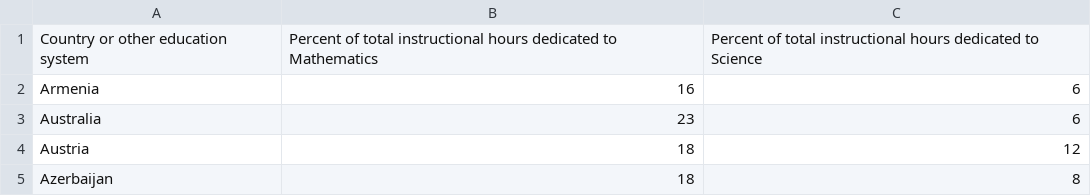
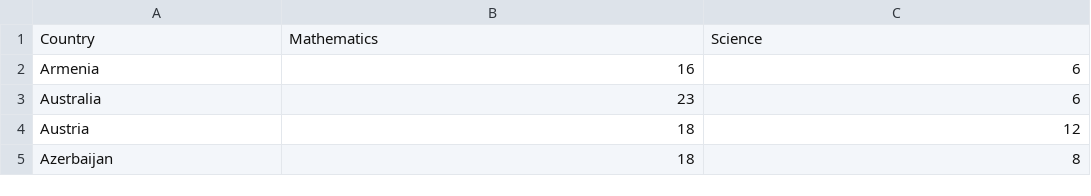
Before and after one commit to acarismendy/HW3Andrea-Arismendy, a CSV file: Percent of total instrucional hours by subject and country.csv, drawn as a sheet; only a part is shown; removed rows and columns are numbered as before the commit, all else as after; the diff names each change by its address in the sheet, - before the commit and + after, or states it on an @@ line.

Commit message:
Change in CSV

```diff
--- a/Percent of total instrucional hours by subject and country.csv
+++ b/Percent of total instrucional hours by subject and country.csv
-row 1: Country or other education system | Percent of total instructional hours dedicated to Mathematics | Percent of total instructional hours dedicated to Science
+row 1: Country | Mathematics | Science
```
